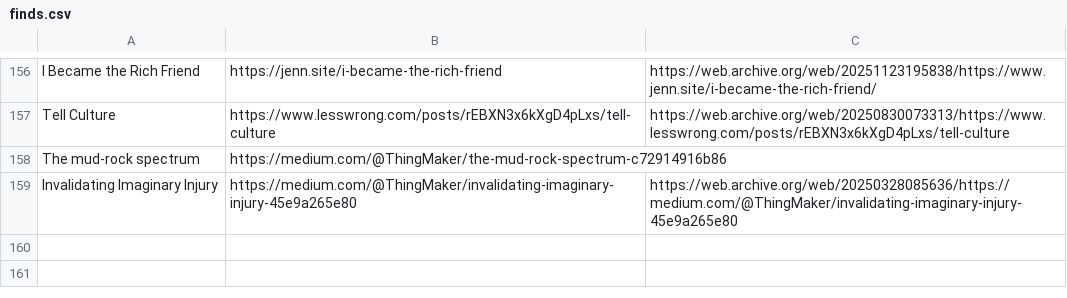
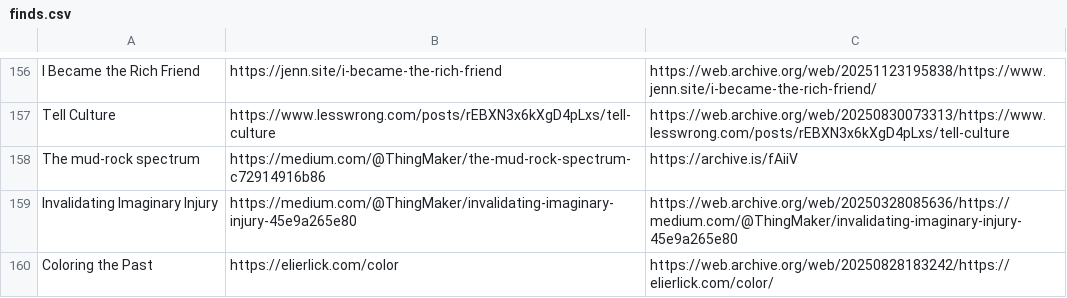
Before and after one commit to Cynosure-North/Website, a CSV file: content/finds/finds.csv, drawn as a sheet; only a part is shown, gaps mark what is left out.

Commit message:
new find: Coloring the Past

```diff
--- a/content/finds/finds.csv
+++ b/content/finds/finds.csv
@@ -157,3 +157,4 @@ I Became the Rich Friend;https://jenn.site/i-became-the-rich-friend;https://web.
 Tell Culture;https://www.lesswrong.com/posts/rEBXN3x6kXgD4pLxs/tell-culture;https://web.archive.org/web/20250830073313/https://www.lesswrong.com/posts/rEBXN3x6kXgD4pLxs/tell-culture
-The mud-rock spectrum;https://medium.com/@ThingMaker/the-mud-rock-spectrum-c72914916b86;
+The mud-rock spectrum;https://medium.com/@ThingMaker/the-mud-rock-spectrum-c72914916b86;https://archive.is/fAiiV
 Invalidating Imaginary Injury;https://medium.com/@ThingMaker/invalidating-imaginary-injury-45e9a265e80;https://web.archive.org/web/20250328085636/https://medium.com/@ThingMaker/invalidating-imaginary-injury-45e9a265e80
+Coloring the Past;https://elierlick.com/color;https://web.archive.org/web/20250828183242/https://elierlick.com/color/
```
